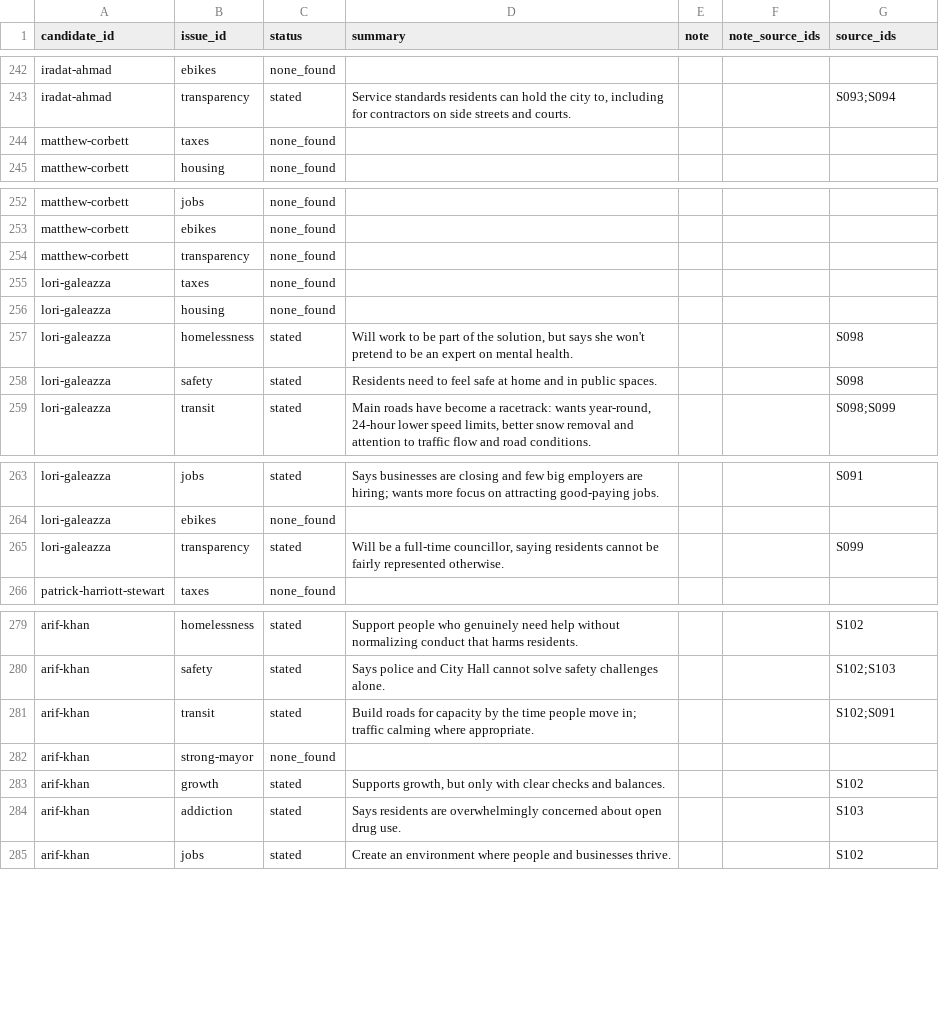
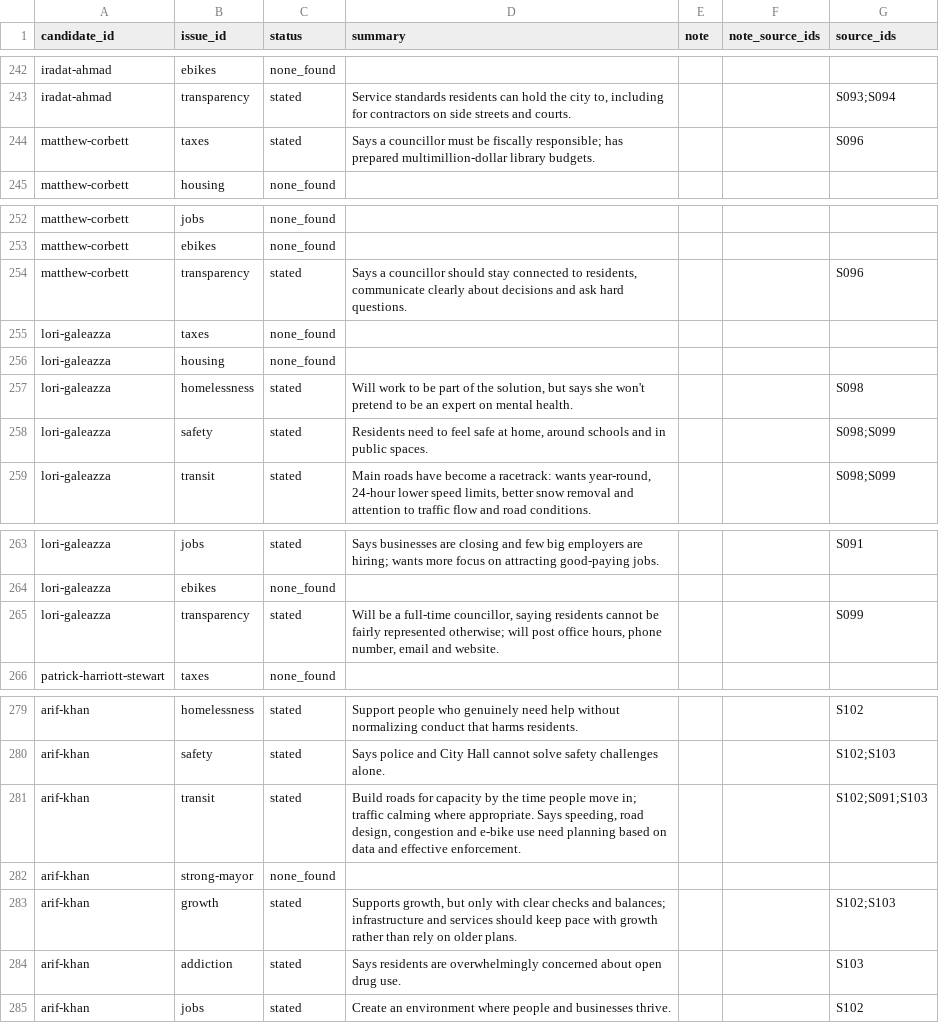
Before and after one commit to tenonic/barrie-election-2026, a CSV file: data/positions.csv, drawn as a sheet; only a part is shown, gaps mark what is left out.

```diff
--- a/data/positions.csv
+++ b/data/positions.csv
@@ -243,3 +243,3 @@ iradat-ahmad,ebikes,none_found,,,,
 iradat-ahmad,transparency,stated,"Service standards residents can hold the city to, including for contractors on side streets and courts.",,,S093;S094
-matthew-corbett,taxes,none_found,,,,
+matthew-corbett,taxes,stated,Says a councillor must be fiscally responsible; has prepared multimillion-dollar library budgets.,,,S096
 matthew-corbett,housing,none_found,,,,
@@ -253,3 +253,3 @@ matthew-corbett,jobs,none_found,,,,
 matthew-corbett,ebikes,none_found,,,,
-matthew-corbett,transparency,none_found,,,,
+matthew-corbett,transparency,stated,"Says a councillor should stay connected to residents, communicate clearly about decisions and ask hard questions.",,,S096
 lori-galeazza,taxes,none_found,,,,
@@ -257,3 +257,3 @@ lori-galeazza,housing,none_found,,,,
 lori-galeazza,homelessness,stated,"Will work to be part of the solution, but says she won't pretend to be an expert on mental health.",,,S098
-lori-galeazza,safety,stated,Residents need to feel safe at home and in public spaces.,,,S098
+lori-galeazza,safety,stated,"Residents need to feel safe at home, around schools and in public spaces.",,,S098;S099
 lori-galeazza,transit,stated,"Main roads have become a racetrack: wants year-round, 24-hour lower speed limits, better snow removal and attention to traffic flow and road conditions.",,,S098;S099
@@ -264,3 +264,3 @@ lori-galeazza,jobs,stated,Says businesses are closing and few big employers are
 lori-galeazza,ebikes,none_found,,,,
-lori-galeazza,transparency,stated,"Will be a full-time councillor, saying residents cannot be fairly represented otherwise.",,,S099
+lori-galeazza,transparency,stated,"Will be a full-time councillor, saying residents cannot be fairly represented otherwise; will post office hours, phone number, email and website.",,,S099
 patrick-harriott-stewart,taxes,none_found,,,,
@@ -280,5 +280,5 @@ arif-khan,homelessness,stated,Support people who genuinely need help without nor
 arif-khan,safety,stated,Says police and City Hall cannot solve safety challenges alone.,,,S102;S103
-arif-khan,transit,stated,Build roads for capacity by the time people move in; traffic calming where appropriate.,,,S102;S091
+arif-khan,transit,stated,"Build roads for capacity by the time people move in; traffic calming where appropriate. Says speeding, road design, congestion and e-bike use need planning based on data and effective enforcement.",,,S102;S091;S103
 arif-khan,strong-mayor,none_found,,,,
-arif-khan,growth,stated,"Supports growth, but only with clear checks and balances.",,,S102
+arif-khan,growth,stated,"Supports growth, but only with clear checks and balances; infrastructure and services should keep pace with growth rather than rely on older plans.",,,S102;S103
 arif-khan,addiction,stated,Says residents are overwhelmingly concerned about open drug use.,,,S103
```
Also changed, not shown: data/candidates.csv, data/sources.csv, 1 other file.
